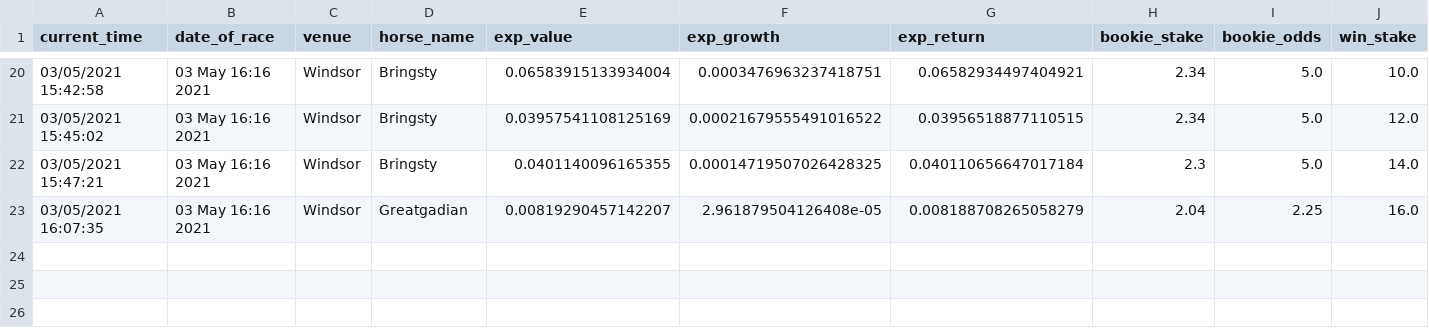
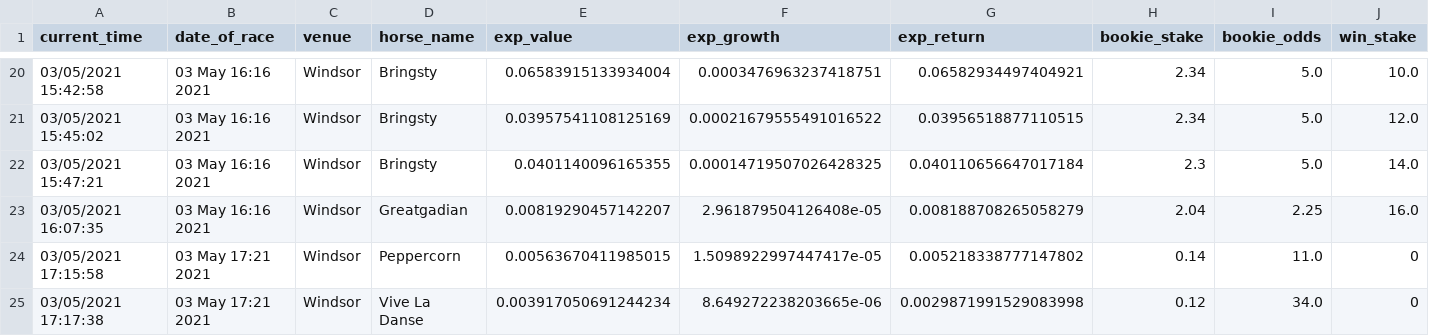
Before and after one commit to tom-pollak/each-way-matcher, a CSV file: returns.csv, drawn as a sheet; only a part is shown, gaps mark what is left out; rows hold the shown columns only; the diff names each change by its address in the sheet, - before the commit and + after, or states it on an @@ line.

Commit message:
update returns

```diff
--- a/returns.csv
+++ b/returns.csv
+row 24: 03/05/2021 17:15:58 | 03 May 17:21 2021 | Windsor | Peppercorn | 0.00563670411985015 | 1.5098922997447417e-05 | 0.005218338777147802 | 0.14 | 11.0 | 0
+row 25: 03/05/2021 17:17:38 | 03 May 17:21 2021 | Windsor | Vive La Danse | 0.003917050691244234 | 8.649272238203665e-06 | 0.0029871991529083998 | 0.12 | 34.0 | 0
```
Also changed, not shown: 1 other file.
